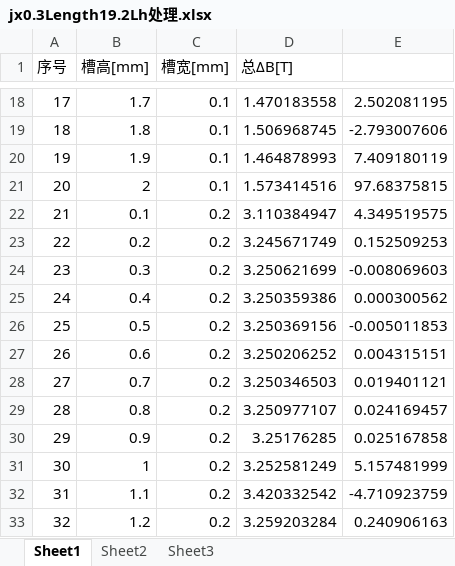
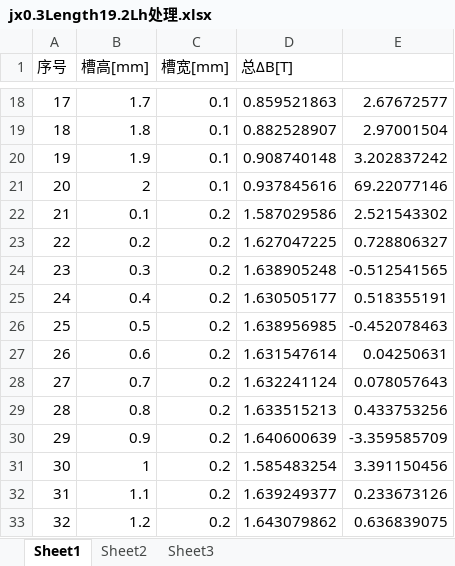
Before and after one commit to Epilogue1364/paper1, an Excel workbook: newRange/间隙/Lh/jx0.3Length19.2Lh处理.xlsx, sheet Sheet1, drawn as a sheet; only a part is shown, gaps mark what is left out; values as stored, in another font and other column widths than the file's, no borders; the diff covers the shown part only; the diff names each change by its address in the sheet, - before the commit and + after, or states it on an @@ line.

```diff
--- a/newRange/间隙/Lh/jx0.3Length19.2Lh处理.xlsx (sheet Sheet1)
+++ b/newRange/间隙/Lh/jx0.3Length19.2Lh处理.xlsx (sheet Sheet1)
-D18 (总ΔB[T]): 1.470183558
+D18 (总ΔB[T]): 0.859521863
-E18: 2.502081195
+E18: 2.67672577
-D19 (总ΔB[T]): 1.506968745
+D19 (总ΔB[T]): 0.882528907
-E19: -2.793007606
+E19: 2.97001504
-D20 (总ΔB[T]): 1.464878993
+D20 (总ΔB[T]): 0.908740148
-E20: 7.409180119
+E20: 3.202837242
-D21 (总ΔB[T]): 1.573414516
+D21 (总ΔB[T]): 0.937845616
-E21: 97.68375815
+E21: 69.22077146
-D22 (总ΔB[T]): 3.110384947
+D22 (总ΔB[T]): 1.587029586
-E22: 4.349519575
+E22: 2.521543302
-D23 (总ΔB[T]): 3.245671749
+D23 (总ΔB[T]): 1.627047225
-E23: 0.152509253
+E23: 0.728806327
-D24 (总ΔB[T]): 3.250621699
+D24 (总ΔB[T]): 1.638905248
-E24: -0.008069603
+E24: -0.512541565
-D25 (总ΔB[T]): 3.250359386
+D25 (总ΔB[T]): 1.630505177
-E25: 0.000300562
+E25: 0.518355191
-D26 (总ΔB[T]): 3.250369156
+D26 (总ΔB[T]): 1.638956985
-E26: -0.005011853
+E26: -0.452078463
-D27 (总ΔB[T]): 3.250206252
+D27 (总ΔB[T]): 1.631547614
-E27: 0.004315151
+E27: 0.04250631
-D28 (总ΔB[T]): 3.250346503
+D28 (总ΔB[T]): 1.632241124
-E28: 0.019401121
+E28: 0.078057643
-D29 (总ΔB[T]): 3.250977107
+D29 (总ΔB[T]): 1.633515213
-E29: 0.024169457
+E29: 0.433753256
-D30 (总ΔB[T]): 3.25176285
+D30 (总ΔB[T]): 1.640600639
-E30: 0.025167858
+E30: -3.359585709
-D31 (总ΔB[T]): 3.252581249
+D31 (总ΔB[T]): 1.585483254
-E31: 5.157481999
+E31: 3.391150456
-D32 (总ΔB[T]): 3.420332542
+D32 (总ΔB[T]): 1.639249377
-E32: -4.710923759
+E32: 0.233673126
-D33 (总ΔB[T]): 3.259203284
+D33 (总ΔB[T]): 1.643079862
-E33: 0.240906163
+E33: 0.636839075
```
Also changed, not shown: 767 edited cells elsewhere in this sheet, newRange/1000/Lh-x-process/9.2/9.2jx01处理Lh.xlsx, newRange/间隙/All/jx0.2Length19.2Lh处理.xlsx, 26 other files.
